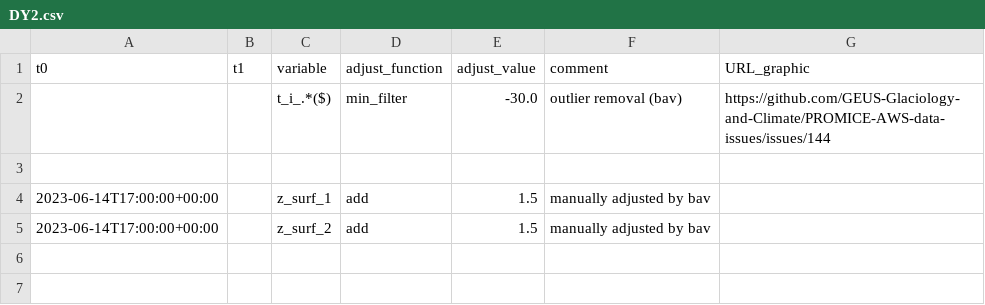
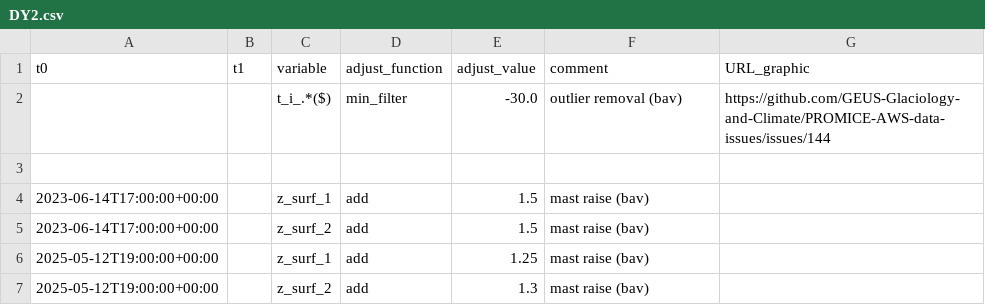
Before and after one commit to GEUS-Glaciology-and-Climate/PROMICE-AWS-data-issues, a CSV file: adjustments/DY2.csv, drawn as a sheet.

```diff
--- a/adjustments/DY2.csv
+++ b/adjustments/DY2.csv
@@ -3,3 +3,5 @@ t0,t1,variable,adjust_function,adjust_value,comment,URL_graphic
 
-2023-06-14T17:00:00+00:00,,z_surf_1,add,1.5,manually adjusted by bav,
-2023-06-14T17:00:00+00:00,,z_surf_2,add,1.5,manually adjusted by bav,
+2023-06-14T17:00:00+00:00,,z_surf_1,add,1.5,mast raise (bav),
+2023-06-14T17:00:00+00:00,,z_surf_2,add,1.5,mast raise (bav),
+2025-05-12T19:00:00+00:00,,z_surf_1,add,1.25,mast raise (bav),
+2025-05-12T19:00:00+00:00,,z_surf_2,add,1.3,mast raise (bav),
```
Also changed, not shown: adjustments/CP1.csv, adjustments/NAU.csv, 3 other files.
